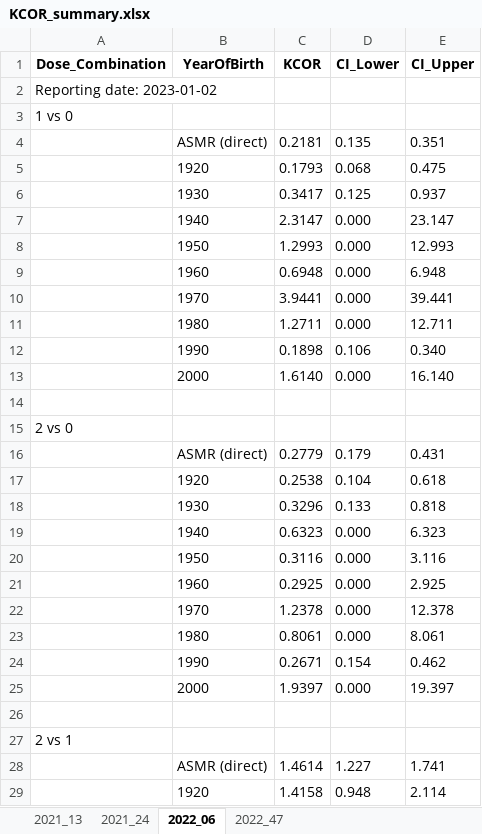
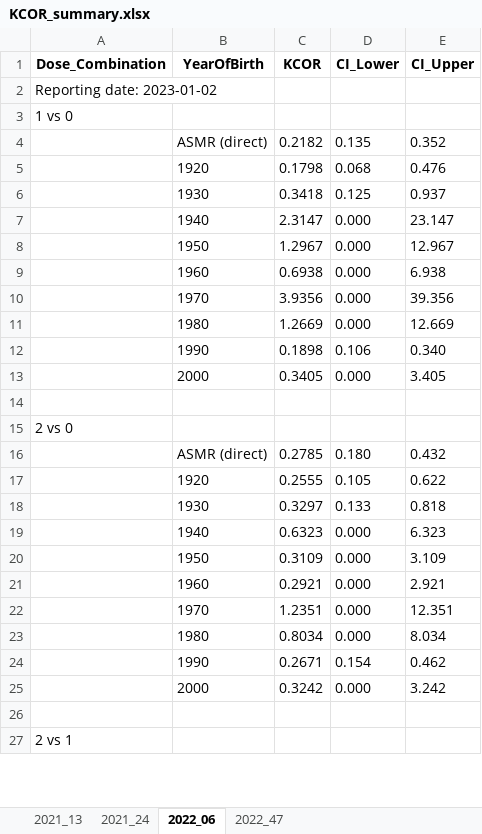
Before and after one commit to skirsch/KCOR, an Excel workbook: data/japan/KCOR_summary.xlsx, sheet 2022_06, drawn as a sheet; only a part is shown; values as stored, in another font and other column widths than the file's, no borders; removed rows and columns are numbered as before the commit, all else as after; the diff covers the shown part only; the diff names each change by its address in the sheet, - before the commit and + after, or states it on an @@ line.

Commit message:
first run on Japan data with KCOR

```diff
--- a/data/japan/KCOR_summary.xlsx (sheet 2022_06)
+++ b/data/japan/KCOR_summary.xlsx (sheet 2022_06)
-C4 (KCOR): 0.2181
+C4 (KCOR): 0.2182
-E4 (CI_Upper): 0.351
+E4 (CI_Upper): 0.352
-C5 (KCOR): 0.1793
+C5 (KCOR): 0.1798
-E5 (CI_Upper): 0.475
+E5 (CI_Upper): 0.476
-C6 (KCOR): 0.3417
+C6 (KCOR): 0.3418
-C8 (KCOR): 1.2993
+C8 (KCOR): 1.2967
-E8 (CI_Upper): 12.993
+E8 (CI_Upper): 12.967
-C9 (KCOR): 0.6948
+C9 (KCOR): 0.6938
-E9 (CI_Upper): 6.948
+E9 (CI_Upper): 6.938
-C10 (KCOR): 3.9441
+C10 (KCOR): 3.9356
-E10 (CI_Upper): 39.441
+E10 (CI_Upper): 39.356
-C11 (KCOR): 1.2711
+C11 (KCOR): 1.2669
-E11 (CI_Upper): 12.711
+E11 (CI_Upper): 12.669
-C13 (KCOR): 1.6140
+C13 (KCOR): 0.3405
-E13 (CI_Upper): 16.140
+E13 (CI_Upper): 3.405
-row 16:  | ASMR (direct) | 0.2779 | 0.179 | 0.431
-row 17:  | 1920 | 0.2538 | 0.104 | 0.618
+row 16:  | ASMR (direct) | 0.2785 | 0.180 | 0.432
+row 17:  | 1920 | 0.2555 | 0.105 | 0.622
-C18 (KCOR): 0.3296
+C18 (KCOR): 0.3297
-C20 (KCOR): 0.3116
+C20 (KCOR): 0.3109
-E20 (CI_Upper): 3.116
+E20 (CI_Upper): 3.109
-C21 (KCOR): 0.2925
+C21 (KCOR): 0.2921
-E21 (CI_Upper): 2.925
+E21 (CI_Upper): 2.921
-C22 (KCOR): 1.2378
+C22 (KCOR): 1.2351
-E22 (CI_Upper): 12.378
+E22 (CI_Upper): 12.351
-C23 (KCOR): 0.8061
+C23 (KCOR): 0.8034
-E23 (CI_Upper): 8.061
+E23 (CI_Upper): 8.034
-C25 (KCOR): 1.9397
+C25 (KCOR): 0.3242
-E25 (CI_Upper): 19.397
+E25 (CI_Upper): 3.242
-row 28:  | ASMR (direct) | 1.4614 | 1.227 | 1.741
-row 29:  | 1920 | 1.4158 | 0.948 | 2.114
```
Also changed, not shown: 5 added rows, 3 removed rows and 14 edited cells elsewhere in this sheet, sheet 2022_47, 15 other files.
